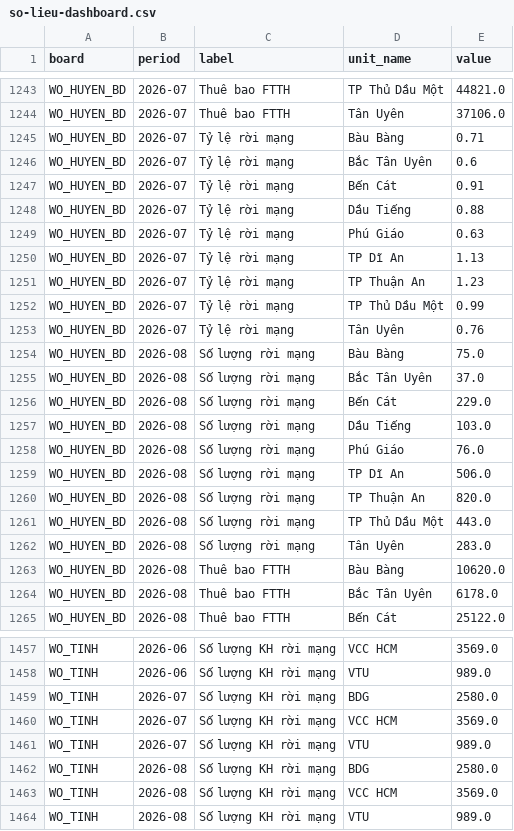
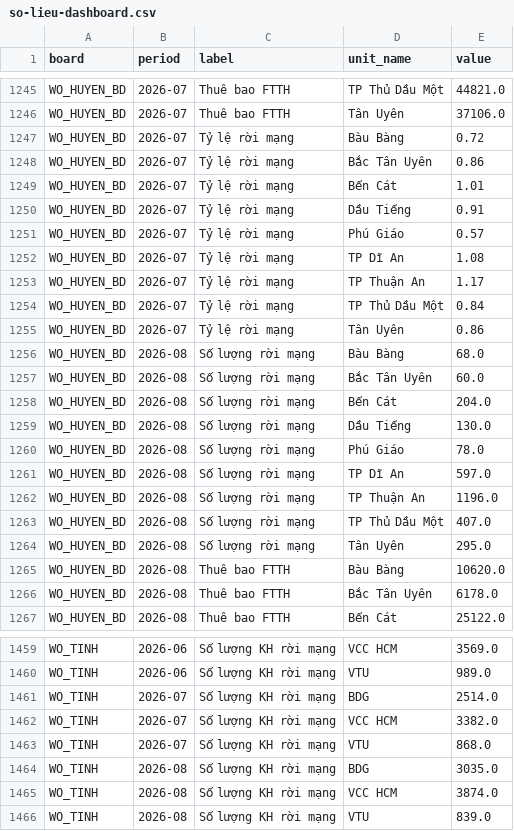
Before and after one commit to vcchcmai-del/portal-vhkt, a CSV file: backend/dong-bo/so-lieu-dashboard.csv, drawn as a sheet; only a part is shown, gaps mark what is left out; the diff covers the shown part only.

```diff
--- a/backend/dong-bo/so-lieu-dashboard.csv
+++ b/backend/dong-bo/so-lieu-dashboard.csv
@@ -1244,20 +1246,20 @@ WO_HUYEN_BD,2026-07,Thuê bao FTTH,TP Thủ Dầu Một,44821.0
 WO_HUYEN_BD,2026-07,Thuê bao FTTH,Tân Uyên,37106.0
-WO_HUYEN_BD,2026-07,Tỷ lệ rời mạng,Bàu Bàng,0.71
-WO_HUYEN_BD,2026-07,Tỷ lệ rời mạng,Bắc Tân Uyên,0.6
-WO_HUYEN_BD,2026-07,Tỷ lệ rời mạng,Bến Cát,0.91
-WO_HUYEN_BD,2026-07,Tỷ lệ rời mạng,Dầu Tiếng,0.88
-WO_HUYEN_BD,2026-07,Tỷ lệ rời mạng,Phú Giáo,0.63
-WO_HUYEN_BD,2026-07,Tỷ lệ rời mạng,TP Dĩ An,1.13
-WO_HUYEN_BD,2026-07,Tỷ lệ rời mạng,TP Thuận An,1.23
-WO_HUYEN_BD,2026-07,Tỷ lệ rời mạng,TP Thủ Dầu Một,0.99
-WO_HUYEN_BD,2026-07,Tỷ lệ rời mạng,Tân Uyên,0.76
-WO_HUYEN_BD,2026-08,Số lượng rời mạng,Bàu Bàng,75.0
-WO_HUYEN_BD,2026-08,Số lượng rời mạng,Bắc Tân Uyên,37.0
-WO_HUYEN_BD,2026-08,Số lượng rời mạng,Bến Cát,229.0
-WO_HUYEN_BD,2026-08,Số lượng rời mạng,Dầu Tiếng,103.0
-WO_HUYEN_BD,2026-08,Số lượng rời mạng,Phú Giáo,76.0
-WO_HUYEN_BD,2026-08,Số lượng rời mạng,TP Dĩ An,506.0
-WO_HUYEN_BD,2026-08,Số lượng rời mạng,TP Thuận An,820.0
-WO_HUYEN_BD,2026-08,Số lượng rời mạng,TP Thủ Dầu Một,443.0
-WO_HUYEN_BD,2026-08,Số lượng rời mạng,Tân Uyên,283.0
+WO_HUYEN_BD,2026-07,Tỷ lệ rời mạng,Bàu Bàng,0.72
+WO_HUYEN_BD,2026-07,Tỷ lệ rời mạng,Bắc Tân Uyên,0.86
+WO_HUYEN_BD,2026-07,Tỷ lệ rời mạng,Bến Cát,1.01
+WO_HUYEN_BD,2026-07,Tỷ lệ rời mạng,Dầu Tiếng,0.91
+WO_HUYEN_BD,2026-07,Tỷ lệ rời mạng,Phú Giáo,0.57
+WO_HUYEN_BD,2026-07,Tỷ lệ rời mạng,TP Dĩ An,1.08
+WO_HUYEN_BD,2026-07,Tỷ lệ rời mạng,TP Thuận An,1.17
+WO_HUYEN_BD,2026-07,Tỷ lệ rời mạng,TP Thủ Dầu Một,0.84
+WO_HUYEN_BD,2026-07,Tỷ lệ rời mạng,Tân Uyên,0.86
+WO_HUYEN_BD,2026-08,Số lượng rời mạng,Bàu Bàng,68.0
+WO_HUYEN_BD,2026-08,Số lượng rời mạng,Bắc Tân Uyên,60.0
+WO_HUYEN_BD,2026-08,Số lượng rời mạng,Bến Cát,204.0
+WO_HUYEN_BD,2026-08,Số lượng rời mạng,Dầu Tiếng,130.0
+WO_HUYEN_BD,2026-08,Số lượng rời mạng,Phú Giáo,78.0
+WO_HUYEN_BD,2026-08,Số lượng rời mạng,TP Dĩ An,597.0
+WO_HUYEN_BD,2026-08,Số lượng rời mạng,TP Thuận An,1196.0
+WO_HUYEN_BD,2026-08,Số lượng rời mạng,TP Thủ Dầu Một,407.0
+WO_HUYEN_BD,2026-08,Số lượng rời mạng,Tân Uyên,295.0
 WO_HUYEN_BD,2026-08,Thuê bao FTTH,Bàu Bàng,10620.0
@@ -1458,7 +1460,7 @@ WO_TINH,2026-06,Số lượng KH rời mạng,VCC HCM,3569.0
 WO_TINH,2026-06,Số lượng KH rời mạng,VTU,989.0
-WO_TINH,2026-07,Số lượng KH rời mạng,BDG,2580.0
-WO_TINH,2026-07,Số lượng KH rời mạng,VCC HCM,3569.0
-WO_TINH,2026-07,Số lượng KH rời mạng,VTU,989.0
-WO_TINH,2026-08,Số lượng KH rời mạng,BDG,2580.0
-WO_TINH,2026-08,Số lượng KH rời mạng,VCC HCM,3569.0
-WO_TINH,2026-08,Số lượng KH rời mạng,VTU,989.0
+WO_TINH,2026-07,Số lượng KH rời mạng,BDG,2514.0
+WO_TINH,2026-07,Số lượng KH rời mạng,VCC HCM,3382.0
+WO_TINH,2026-07,Số lượng KH rời mạng,VTU,868.0
+WO_TINH,2026-08,Số lượng KH rời mạng,BDG,3035.0
+WO_TINH,2026-08,Số lượng KH rời mạng,VCC HCM,3874.0
+WO_TINH,2026-08,Số lượng KH rời mạng,VTU,839.0
```
Also changed, not shown: 2 added rows and 56 edited cells elsewhere in this file, backend/dong-bo/danh-muc-dau-viec.csv.
